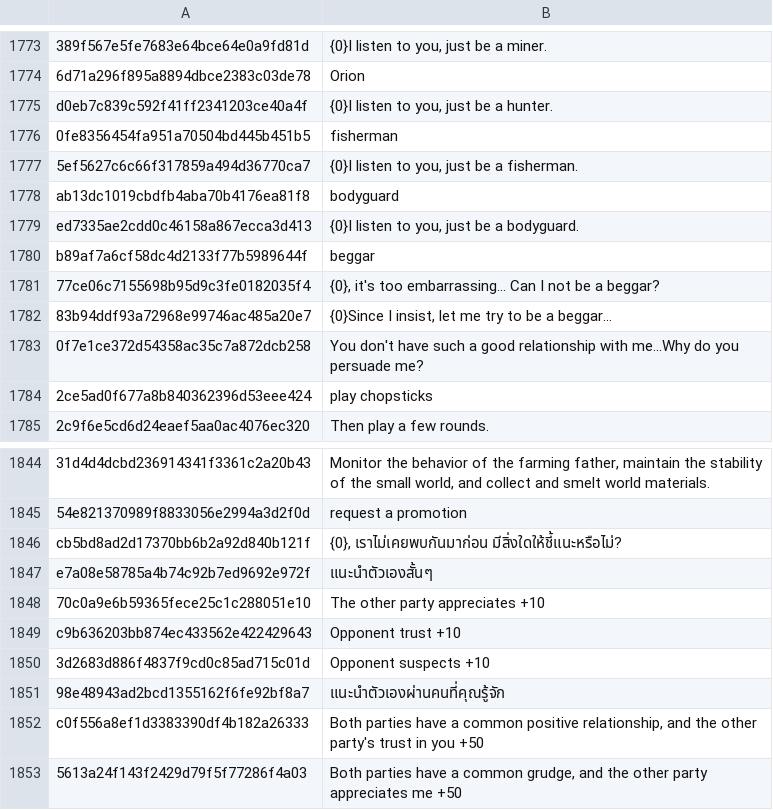
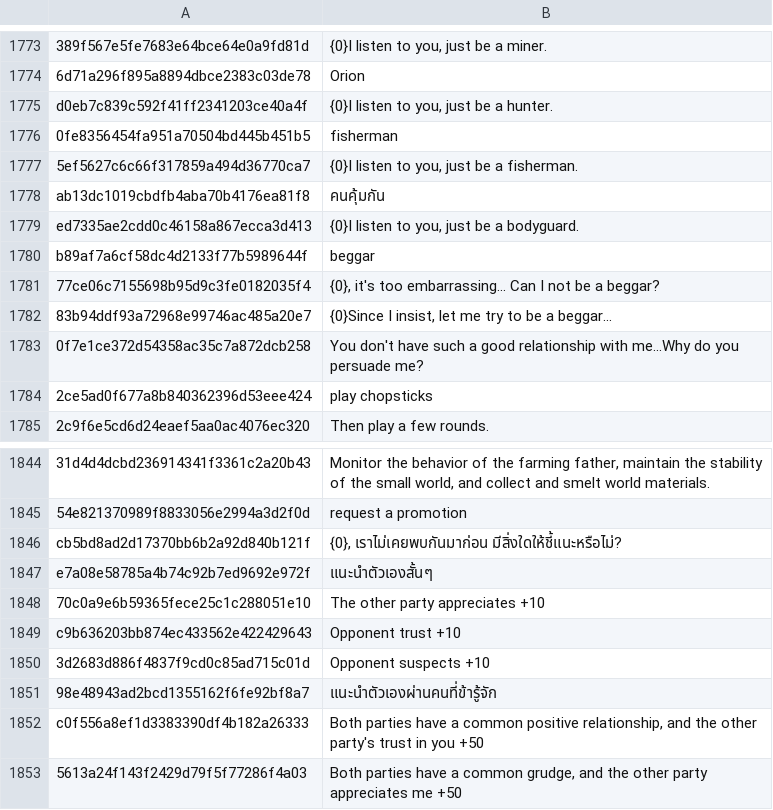
Before and after one commit to 1ookilo/HMS-TH, a CSV file: HMS_00/Content/Etc/Localization/event_dialogue_en.csv, drawn as a sheet; only a part is shown, gaps mark what is left out.

```diff
--- a/HMS_00/Content/Etc/Localization/event_dialogue_en.csv
+++ b/HMS_00/Content/Etc/Localization/event_dialogue_en.csv
@@ -1777,3 +1777,3 @@ d0eb7c839c592f41ff2341203ce40a4f,"{0}I listen to you, just be a hunter."
 5ef5627c6c66f317859a494d36770ca7,"{0}I listen to you, just be a fisherman."
-ab13dc1019cbdfb4aba70b4176ea81f8,bodyguard
+ab13dc1019cbdfb4aba70b4176ea81f8,คนคุ้มกัน
 ed7335ae2cdd0c46158a867ecca3d413,"{0}I listen to you, just be a bodyguard."
@@ -1850,3 +1850,3 @@ c9b636203bb874ec433562e422429643,Opponent trust +10
 3d2683d886f4837f9cd0c85ad715c01d,Opponent suspects +10
-98e48943ad2bcd1355162f6fe92bf8a7,แนะนำตัวเองผ่านคนที่คุณรู้จัก
+98e48943ad2bcd1355162f6fe92bf8a7,แนะนำตัวเองผ่านคนที่ข้ารู้จัก
 c0f556a8ef1d3383390df4b182a26333,"Both parties have a common positive relationship, and the other party's trust in you +50"
```
Also changed, not shown: HMS_00/Content/Etc/Localization/ui_en.csv, csv_translated/event_dialogue_en.csv, 4 other files.
